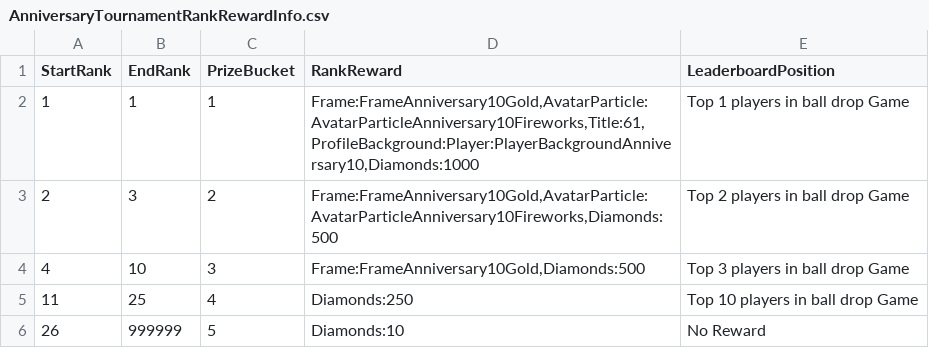
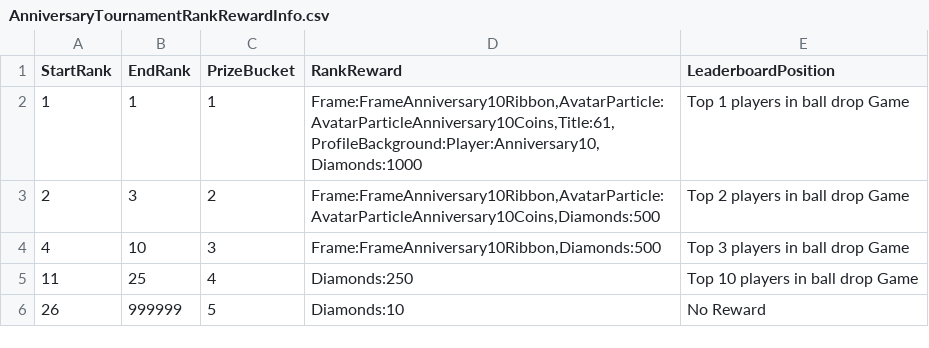
Before and after one commit to rawrzcookie/TT2_CSV, a CSV file: csv/AnniversaryTournamentRankRewardInfo.csv, drawn as a sheet.

```diff
--- a/csv/AnniversaryTournamentRankRewardInfo.csv
+++ b/csv/AnniversaryTournamentRankRewardInfo.csv
@@ -1,5 +1,5 @@
 StartRank,EndRank,PrizeBucket,RankReward,LeaderboardPosition
-1,1,1,"Frame:FrameAnniversary10Gold,AvatarParticle:AvatarParticleAnniversary10Fireworks,Title:61,ProfileBackground:Player:PlayerBackgroundAnniversary10,Diamonds:1000",Top 1 players in ball drop Game
-2,3,2,"Frame:FrameAnniversary10Gold,AvatarParticle:AvatarParticleAnniversary10Fireworks,Diamonds:500",Top 2 players in  ball drop Game
-4,10,3,"Frame:FrameAnniversary10Gold,Diamonds:500",Top 3 players in  ball drop Game
+1,1,1,"Frame:FrameAnniversary10Ribbon,AvatarParticle:AvatarParticleAnniversary10Coins,Title:61,ProfileBackground:Player:Anniversary10,Diamonds:1000",Top 1 players in ball drop Game
+2,3,2,"Frame:FrameAnniversary10Ribbon,AvatarParticle:AvatarParticleAnniversary10Coins,Diamonds:500",Top 2 players in  ball drop Game
+4,10,3,"Frame:FrameAnniversary10Ribbon,Diamonds:500",Top 3 players in  ball drop Game
 11,25,4,Diamonds:250,Top 10 players in  ball drop Game
```
Also changed, not shown: csv/AnniversaryTournamentSoloContributionRewards.csv, csv/LocalizationUpdateInfo.csv, 2 other files.
